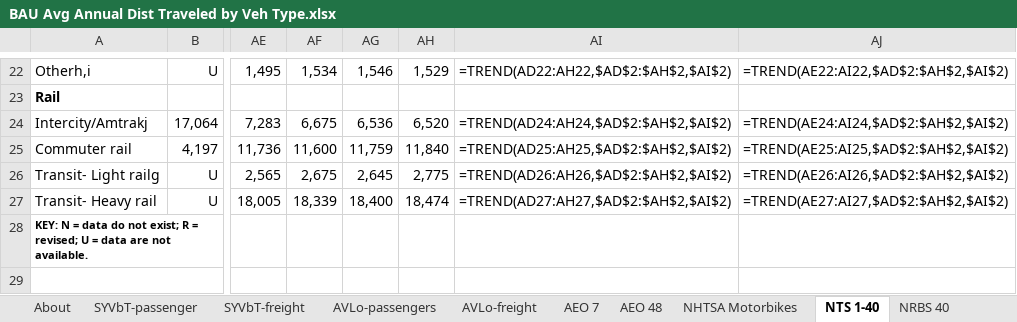
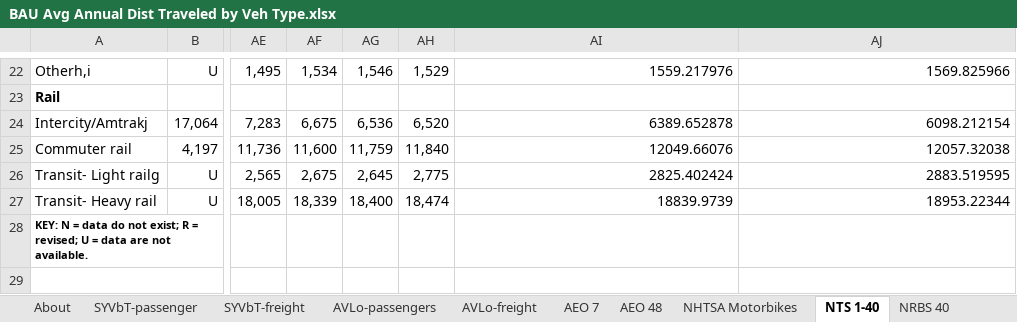
Before and after one commit to EnergyInnovation/eps-nevada, an Excel workbook: InputData/trans/BAADTbVT/BAU Avg Annual Dist Traveled by Veh Type.xlsx, sheet NTS 1-40, drawn as a sheet; only a part is shown, gaps mark what is left out; values as stored, in another font and other column widths than the file's, no borders; formulas without a stored value are shown as written; the diff covers the shown part only; the diff names each change by its address in the sheet, - before the commit and + after, or states it on an @@ line.

```diff
--- a/InputData/trans/BAADTbVT/BAU Avg Annual Dist Traveled by Veh Type.xlsx (sheet NTS 1-40)
+++ b/InputData/trans/BAADTbVT/BAU Avg Annual Dist Traveled by Veh Type.xlsx (sheet NTS 1-40)
-AI22: =TREND(AD22:AH22,$AD$2:$AH$2,$AI$2)
+AI22: 1559.217976
-AJ22: =TREND(AE22:AI22,$AD$2:$AH$2,$AI$2)
+AJ22: 1569.825966
-AI24: =TREND(AD24:AH24,$AD$2:$AH$2,$AI$2)
+AI24: 6389.652878
-AJ24: =TREND(AE24:AI24,$AD$2:$AH$2,$AI$2)
+AJ24: 6098.212154
-AI25: =TREND(AD25:AH25,$AD$2:$AH$2,$AI$2)
+AI25: 12049.66076
-AJ25: =TREND(AE25:AI25,$AD$2:$AH$2,$AI$2)
+AJ25: 12057.32038
-AI26: =TREND(AD26:AH26,$AD$2:$AH$2,$AI$2)
+AI26: 2825.402424
-AJ26: =TREND(AE26:AI26,$AD$2:$AH$2,$AI$2)
+AJ26: 2883.519595
-AI27: =TREND(AD27:AH27,$AD$2:$AH$2,$AI$2)
+AI27: 18839.9739
-AJ27: =TREND(AE27:AI27,$AD$2:$AH$2,$AI$2)
+AJ27: 18953.22344
```
Also changed, not shown: 2 added rows, 2 removed rows and 28 edited cells elsewhere in this sheet, sheet BAADTbVT-USA, sheet BAADTbVT-passengers, sheet BAADTbVT-freight, 2 other files.
